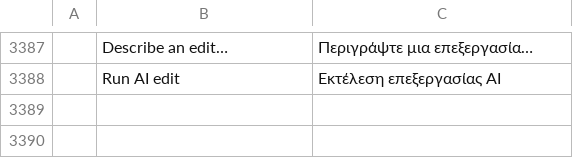
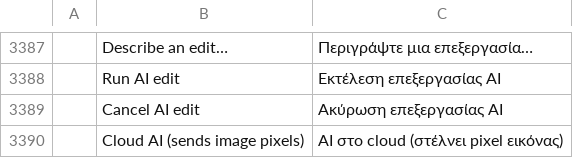
Before and after one commit to Neiroplatform/photocraft, a TSV file: crates/ui-egui/src/i18n/el.tsv, drawn as a sheet; only a part is shown, gaps mark what is left out; the diff names each change by its address in the sheet, - before the commit and + after, or states it on an @@ line.

```diff
--- a/crates/ui-egui/src/i18n/el.tsv
+++ b/crates/ui-egui/src/i18n/el.tsv
+row 3389:  | Cancel AI edit | Ακύρωση επεξεργασίας AI
+row 3390:  | Cloud AI (sends image pixels) | AI στο cloud (στέλνει pixel εικόνας)
```
Also changed, not shown: crates/ui-egui/src/i18n/cs.tsv, crates/ui-egui/src/i18n/es.tsv, 13 other files.
